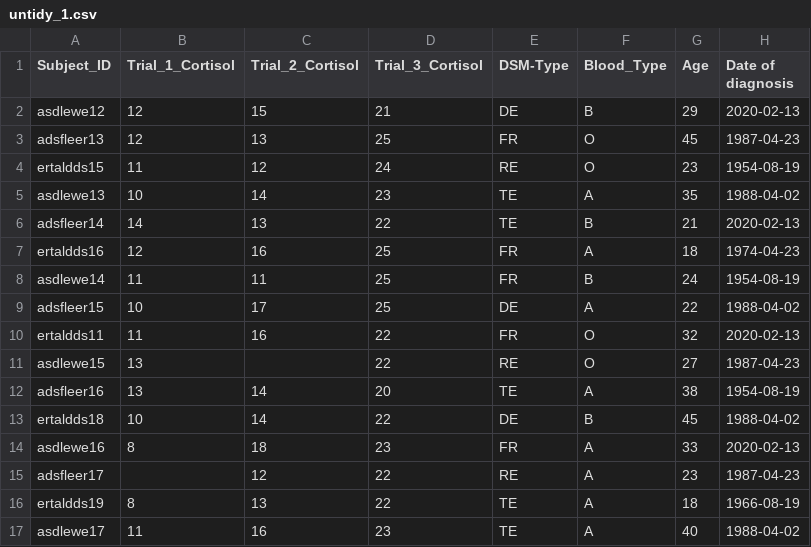
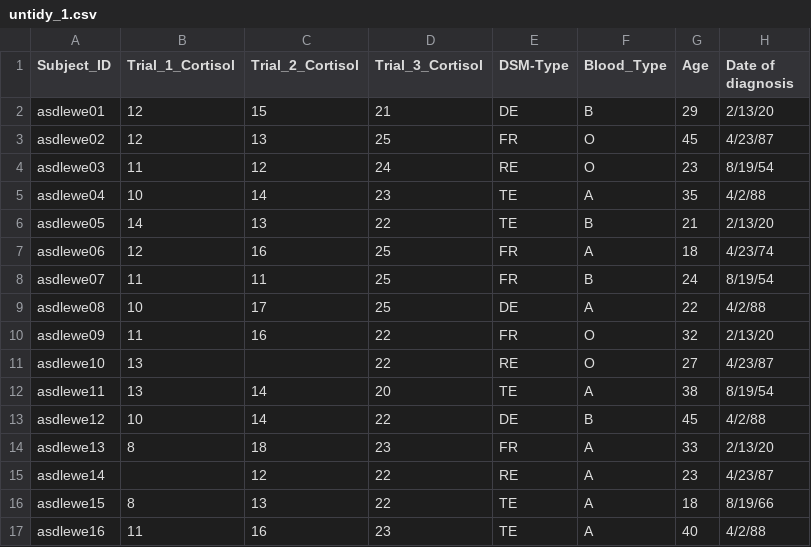
Before and after one commit to lloydabell4/module7, a CSV file: data/untidy_1.csv, drawn as a sheet; only a part is shown; the diff covers the shown part only.

```diff
--- a/data/untidy_1.csv
+++ b/data/untidy_1.csv
@@ -1,17 +1,17 @@
 Subject_ID,Trial_1_Cortisol,Trial_2_Cortisol,Trial_3_Cortisol,DSM-Type,Blood_Type,Age,Date of diagnosis
-asdlewe12,12,15,21,DE,B,29,2020-02-13
-adsfleer13,12,13,25,FR,O,45,1987-04-23
-ertaldds15,11,12,24,RE,O,23,1954-08-19
-asdlewe13,10,14,23,TE,A,35,1988-04-02
-adsfleer14,14,13,22,TE,B,21,2020-02-13
-ertaldds16,12,16,25,FR,A,18,1974-04-23
-asdlewe14,11,11,25,FR,B,24,1954-08-19
-adsfleer15,10,17,25,DE,A,22,1988-04-02
-ertaldds11,11,16,22,FR,O,32,2020-02-13
-asdlewe15,13,,22,RE,O,27,1987-04-23
-adsfleer16,13,14,20,TE,A,38,1954-08-19
-ertaldds18,10,14,22,DE,B,45,1988-04-02
-asdlewe16,8,18,23,FR,A,33,2020-02-13
-adsfleer17,,12,22,RE,A,23,1987-04-23
-ertaldds19,8,13,22,TE,A,18,1966-08-19
-asdlewe17,11,16,23,TE,A,40,1988-04-02
+asdlewe01,12,15,21,DE,B,29,2/13/20
+asdlewe02,12,13,25,FR,O,45,4/23/87
+asdlewe03,11,12,24,RE,O,23,8/19/54
+asdlewe04,10,14,23,TE,A,35,4/2/88
+asdlewe05,14,13,22,TE,B,21,2/13/20
+asdlewe06,12,16,25,FR,A,18,4/23/74
+asdlewe07,11,11,25,FR,B,24,8/19/54
+asdlewe08,10,17,25,DE,A,22,4/2/88
+asdlewe09,11,16,22,FR,O,32,2/13/20
+asdlewe10,13,,22,RE,O,27,4/23/87
+asdlewe11,13,14,20,TE,A,38,8/19/54
+asdlewe12,10,14,22,DE,B,45,4/2/88
+asdlewe13,8,18,23,FR,A,33,2/13/20
+asdlewe14,,12,22,RE,A,23,4/23/87
+asdlewe15,8,13,22,TE,A,18,8/19/66
+asdlewe16,11,16,23,TE,A,40,4/2/88
```
Also changed, not shown: 38 edited cells elsewhere in this file, 4 other files.
